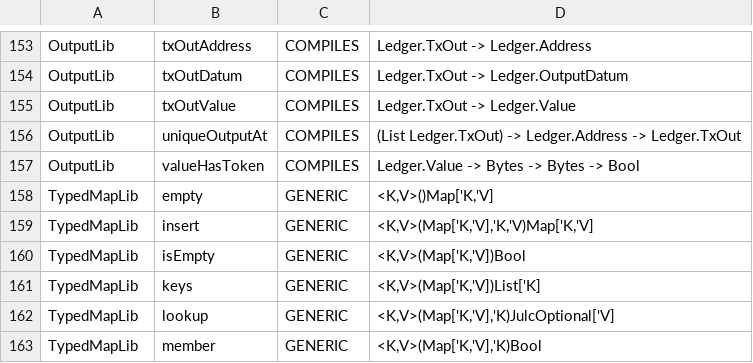
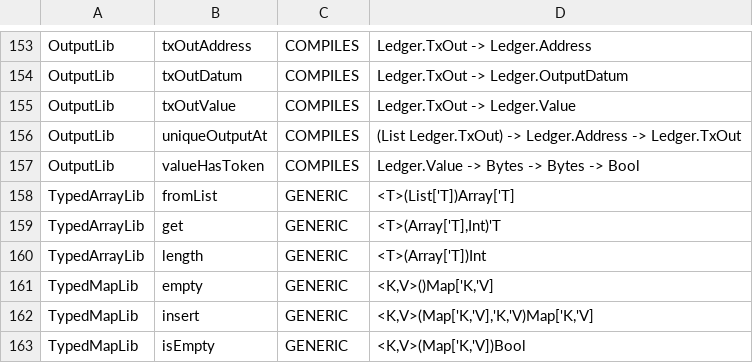
Before and after one commit to bloxbean/elci-lang, a TSV file: docs/stdlib-compatibility.tsv, drawn as a sheet; only a part is shown, gaps mark what is left out; the shorter side is filled out with more unchanged rows; the diff names each change by its address in the sheet, - before the commit and + after, or states it on an @@ line.

```diff
--- a/docs/stdlib-compatibility.tsv
+++ b/docs/stdlib-compatibility.tsv
+row 158: TypedArrayLib | fromList | GENERIC | <T>(List['T])Array['T]
+row 159: TypedArrayLib | get | GENERIC | <T>(Array['T],Int)'T
+row 160: TypedArrayLib | length | GENERIC | <T>(Array['T])Int
```
Also changed, not shown: 21 other files.
